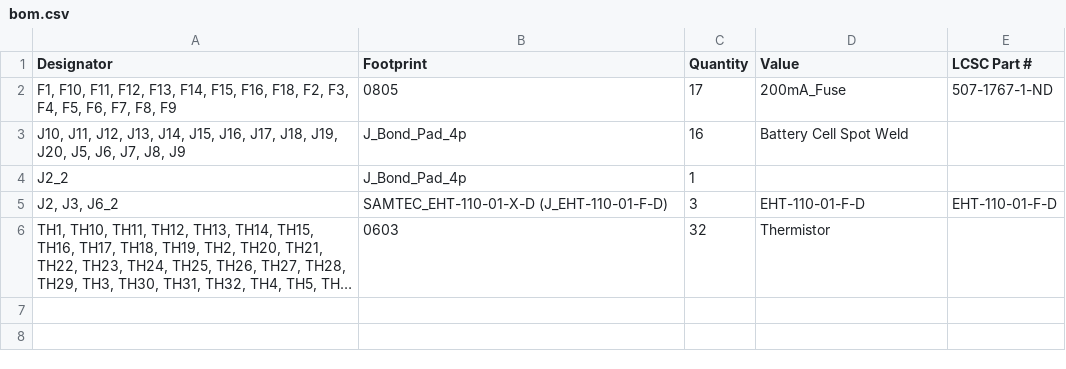
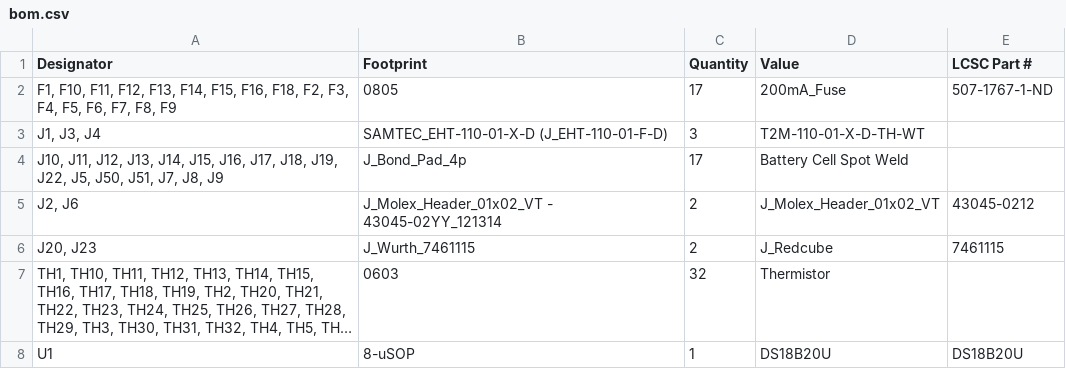
Before and after one commit to olin-electric-motorsports/oem-monorepo, a CSV file: vehicle/mkviii/hardware/hv/power_thermistor/production/bom.csv, drawn as a sheet; long unchanged cells end in …; removed rows and columns are numbered as before the commit, all else as after; the diff names each change by its address in the sheet, - before the commit and + after, or states it on an @@ line.

```diff
--- a/vehicle/mkviii/hardware/hv/power_thermistor/production/bom.csv
+++ b/vehicle/mkviii/hardware/hv/power_thermistor/production/bom.csv
+row 3: J1, J3, J4 | SAMTEC_EHT-110-01-X-D (J_EHT-110-01-F-D) | 3 | T2M-110-01-X-D-TH-WT
-A4 (Designator): …J18, J19, J20, J5, J6, J7, J8,…
+A4 (Designator): …J18, J19, J22, J5, J50, J51, J7, J8,…
-C4 (Quantity): 16
+C4 (Quantity): 17
-row 4: J2_2 | J_Bond_Pad_4p | 1
-row 5: J2, J3, J6_2 | SAMTEC_EHT-110-01-X-D (J_EHT-110-01-F-D) | 3 | EHT-110-01-F-D | EHT-110-01-F-D
+row 5: J2, J6 | J_Molex_Header_01x02_VT - 43045-02YY_121314 | 2 | J_Molex_Header_01x02_VT | 43045-0212
+row 6: J20, J23 | J_Wurth_7461115 | 2 | J_Redcube | 7461115
+row 8: U1 | 8-uSOP | 1 | DS18B20U | DS18B20U
```
Also changed, not shown: vehicle/mkviii/hardware/hv/power_thermistor/production/designators.csv, vehicle/mkviii/hardware/hv/power_thermistor/production/positions.csv, 15 other files.
